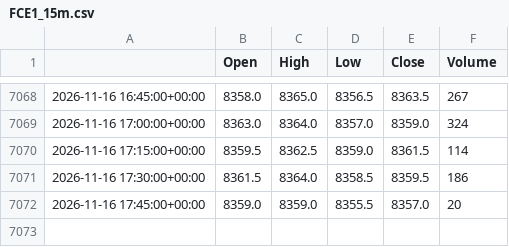
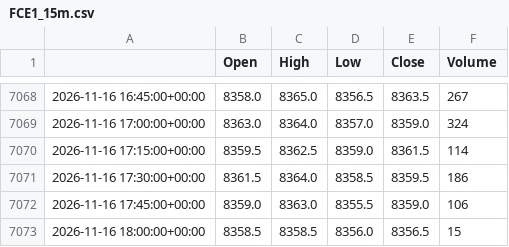
Before and after one commit to loljack01/AutoTrader, a CSV file: data/cache/FCE1_15m.csv, drawn as a sheet; only a part is shown, gaps mark what is left out.

```diff
--- a/data/cache/FCE1_15m.csv
+++ b/data/cache/FCE1_15m.csv
@@ -7071,2 +7071,3 @@
 2026-11-16 17:30:00+00:00,8361.5,8364.0,8358.5,8359.5,186
-2026-11-16 17:45:00+00:00,8359.0,8359.0,8355.5,8357.0,20
+2026-11-16 17:45:00+00:00,8359.0,8363.0,8355.5,8359.0,106
+2026-11-16 18:00:00+00:00,8358.5,8358.5,8356.0,8356.5,15
```
